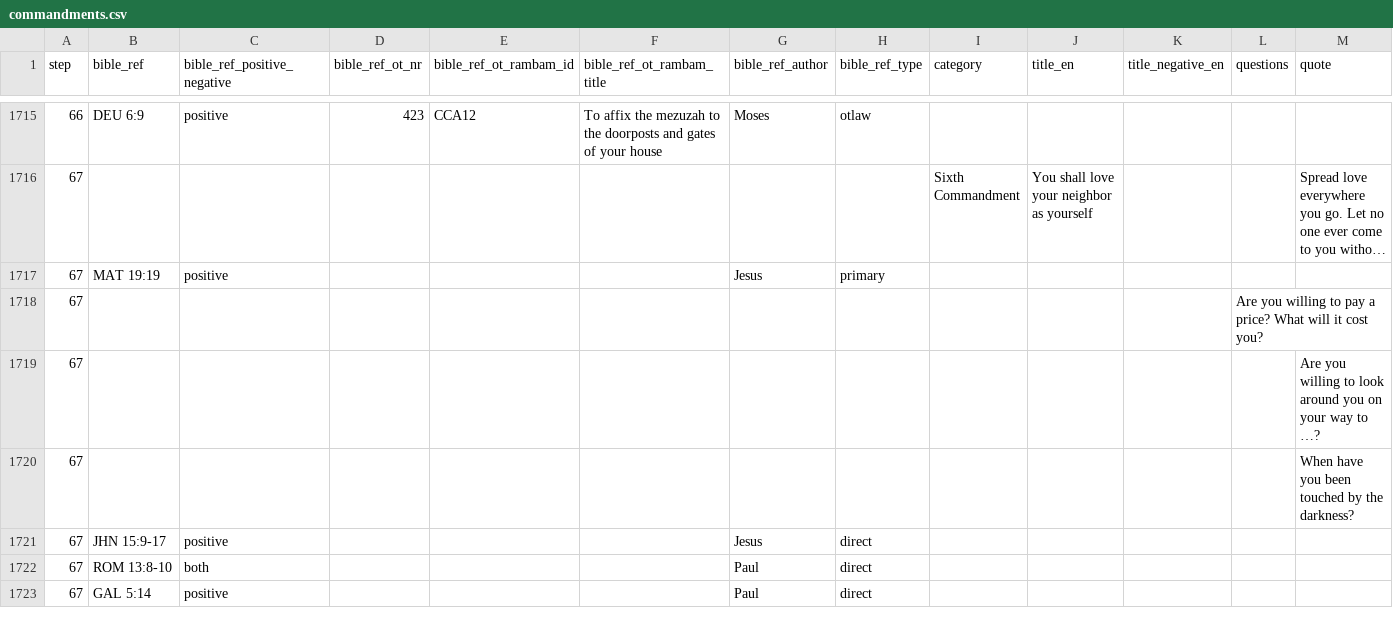
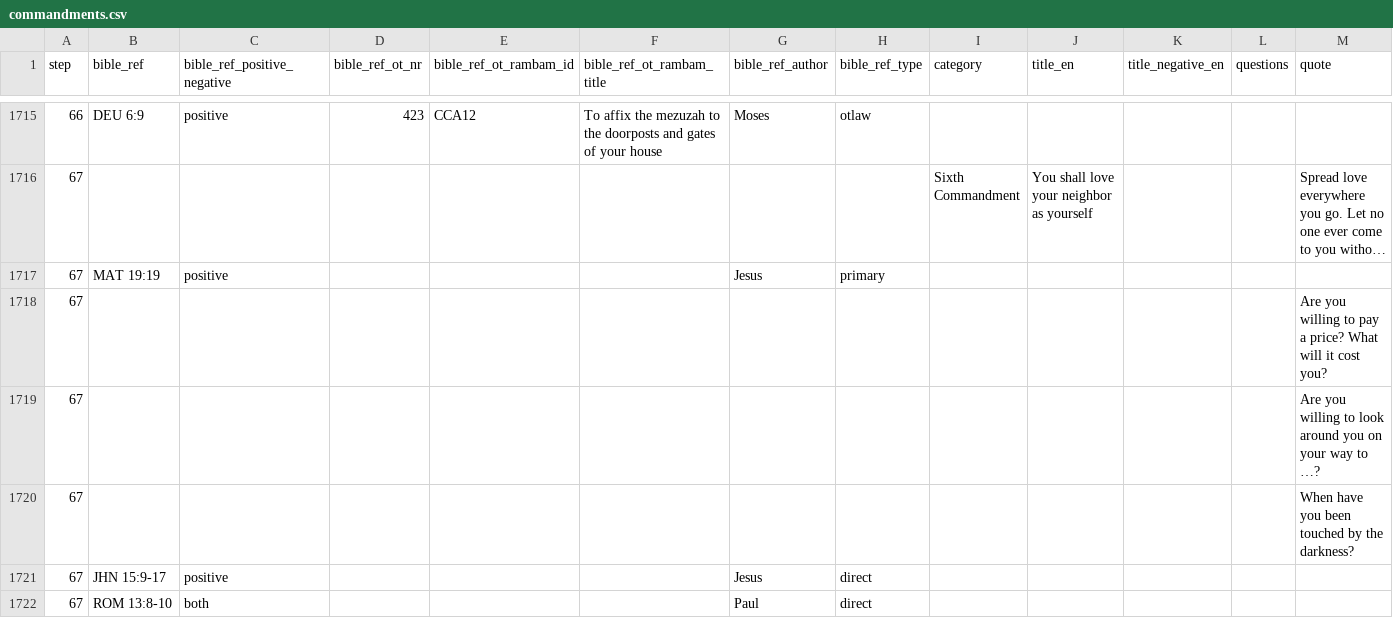
Before and after one commit to walkasjesus/walkasjesus_biblereferences, a CSV file: commandments.csv, drawn as a sheet; only a part is shown, gaps mark what is left out; the shorter side is filled out with more unchanged rows; long unchanged cells end in …; removed rows and columns are numbered as before the commit, all else as after; rows hold the shown columns only; the diff names each change by its address in the sheet, - before the commit and + after, or states it on an @@ line.

Commit message:
fixed error

```diff
--- a/commandments.csv
+++ b/commandments.csv
-row 1718: 67 |  |  |  |  |  |  |  |  |  |  | Are you willing to pay a price? What will it cost you?
+row 1718: 67 |  |  |  |  |  |  |  |  |  |  |  | Are you willing to pay a price? What will it cost you?
```
